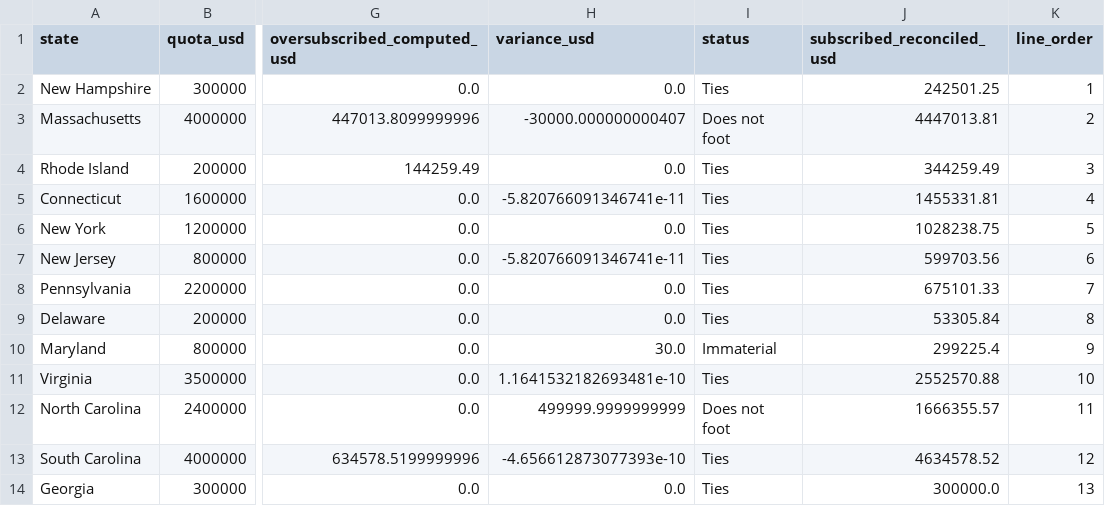
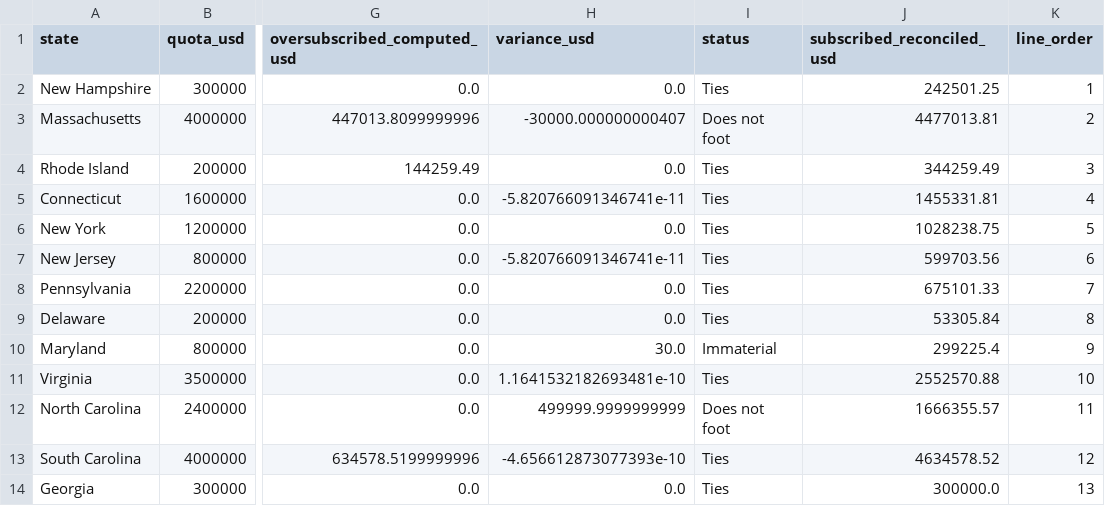
Before and after one commit to josephrbarry/hamilton-debt-assumption, a CSV file: powerbi/data/enclosure_d_tieout.csv, drawn as a sheet; only a part is shown, gaps mark what is left out; the diff names each change by its address in the sheet, - before the commit and + after, or states it on an @@ line.

```diff
--- a/powerbi/data/enclosure_d_tieout.csv
+++ b/powerbi/data/enclosure_d_tieout.csv
-J3 (subscribed_reconciled_usd): 4447013.81
+J3 (subscribed_reconciled_usd): 4477013.81
```
Also changed, not shown: data/subscriptions_1792.csv, output/assumption_ledger.csv, 31 other files.
